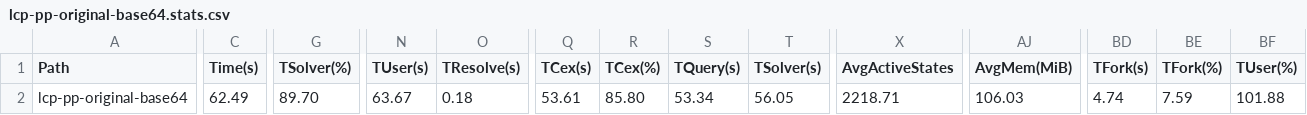
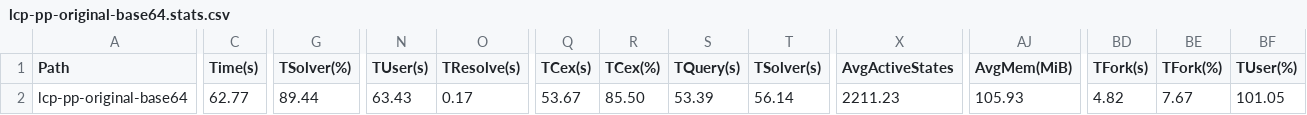
Before and after one commit to sreeshmaheshwar/klee-bench, a CSV file: lcp-pp-original-base64.stats.csv, drawn as a sheet; only a part is shown, gaps mark what is left out; the diff names each change by its address in the sheet, - before the commit and + after, or states it on an @@ line.

```diff
--- a/lcp-pp-original-base64.stats.csv
+++ b/lcp-pp-original-base64.stats.csv
-C2 (Time(s)): 62.49
+C2 (Time(s)): 62.77
-G2 (TSolver(%)): 89.70
+G2 (TSolver(%)): 89.44
-N2 (TUser(s)): 63.67
+N2 (TUser(s)): 63.43
-O2 (TResolve(s)): 0.18
+O2 (TResolve(s)): 0.17
-Q2 (TCex(s)): 53.61
+Q2 (TCex(s)): 53.67
-R2 (TCex(%)): 85.80
+R2 (TCex(%)): 85.50
-S2 (TQuery(s)): 53.34
+S2 (TQuery(s)): 53.39
-T2 (TSolver(s)): 56.05
+T2 (TSolver(s)): 56.14
-X2 (AvgActiveStates): 2218.71
+X2 (AvgActiveStates): 2211.23
-AJ2 (AvgMem(MiB)): 106.03
+AJ2 (AvgMem(MiB)): 105.93
-BD2 (TFork(s)): 4.74
+BD2 (TFork(s)): 4.82
-BE2 (TFork(%)): 7.59
+BE2 (TFork(%)): 7.67
-BF2 (TUser(%)): 101.88
+BF2 (TUser(%)): 101.05
```
Also changed, not shown: lcp-pooling-base64.stats.csv, pe-base64.stats.csv.
